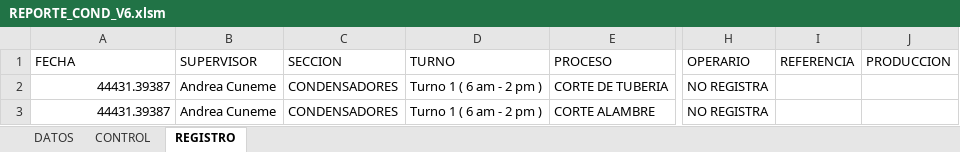
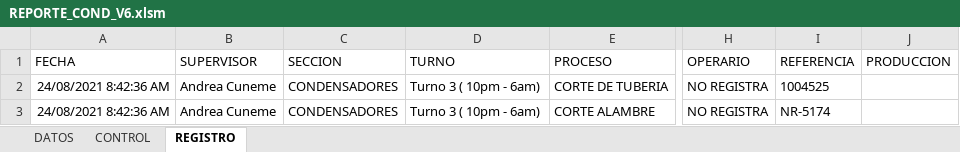
Before and after one commit to andago9/Production_Report, an Excel workbook: PRODUCCION/REPORTE_COND_V6.xlsm, sheet REGISTRO, drawn as a sheet; only a part is shown, gaps mark what is left out; values as stored, in another font and other column widths than the file's, no borders; the diff names each change by its address in the sheet, - before the commit and + after, or states it on an @@ line.

Commit message:
V6.2

```diff
--- a/PRODUCCION/REPORTE_COND_V6.xlsm (sheet REGISTRO)
+++ b/PRODUCCION/REPORTE_COND_V6.xlsm (sheet REGISTRO)
-A2:A3 (FECHA): 44431.39387
+A2:A3 (FECHA): 24/08/2021 8:42:36 AM
-D2:D3 (TURNO): Turno 1 ( 6 am - 2 pm )
+D2:D3 (TURNO): Turno 3 ( 10pm - 6am)
-I2 (REFERENCIA): (empty)
+I2 (REFERENCIA): 1004525
-I3 (REFERENCIA): (empty)
+I3 (REFERENCIA): NR-5174
```
Also changed, not shown: sheet CONTROL.
